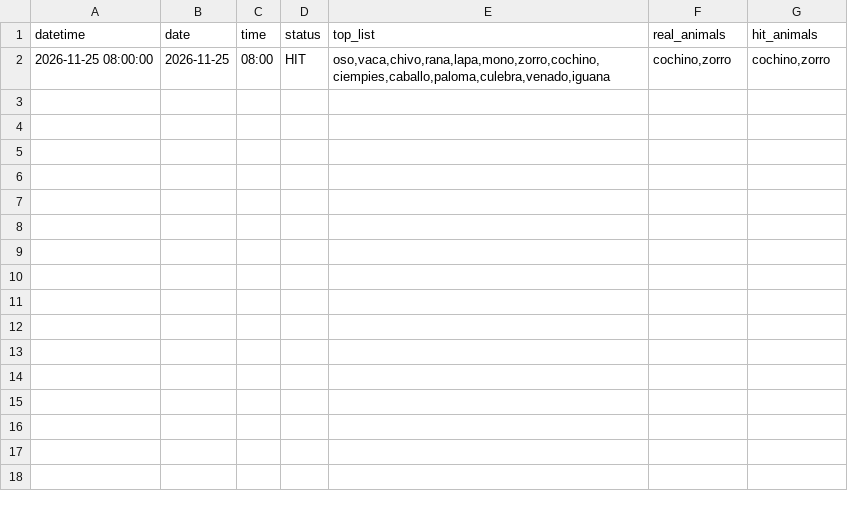
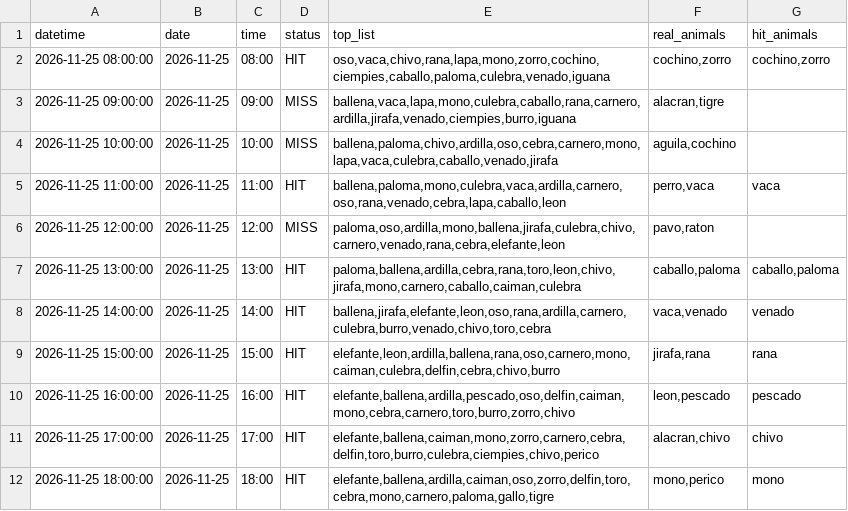
Before and after one commit to Juan571/testingprob, a CSV file: v7_output/turnos_hoy_top7_loteria.csv, drawn as a sheet; the diff names each change by its address in the sheet, - before the commit and + after, or states it on an @@ line.

```diff
--- a/v7_output/turnos_hoy_top7_loteria.csv
+++ b/v7_output/turnos_hoy_top7_loteria.csv
+row 3: 2026-11-25 09:00:00 | 2026-11-25 | 09:00 | MISS | ballena,vaca,lapa,mono,culebra,caballo,rana,carnero,ardilla,jirafa,venado,ciempies,burro,iguana | alacran,tigre
+row 4: 2026-11-25 10:00:00 | 2026-11-25 | 10:00 | MISS | ballena,paloma,chivo,ardilla,oso,cebra,carnero,mono,lapa,vaca,culebra,caballo,venado,jirafa | aguila,cochino
+row 5: 2026-11-25 11:00:00 | 2026-11-25 | 11:00 | HIT | ballena,paloma,mono,culebra,vaca,ardilla,carnero,oso,rana,venado,cebra,lapa,caballo,leon | perro,vaca | vaca
+row 6: 2026-11-25 12:00:00 | 2026-11-25 | 12:00 | MISS | paloma,oso,ardilla,mono,ballena,jirafa,culebra,chivo,carnero,venado,rana,cebra,elefante,leon | pavo,raton
+row 7: 2026-11-25 13:00:00 | 2026-11-25 | 13:00 | HIT | paloma,ballena,ardilla,cebra,rana,toro,leon,chivo,jirafa,mono,carnero,caballo,caiman,culebra | caballo,paloma | caballo,paloma
+row 8: 2026-11-25 14:00:00 | 2026-11-25 | 14:00 | HIT | ballena,jirafa,elefante,leon,oso,rana,ardilla,carnero,culebra,burro,venado,chivo,toro,cebra | vaca,venado | venado
+row 9: 2026-11-25 15:00:00 | 2026-11-25 | 15:00 | HIT | elefante,leon,ardilla,ballena,rana,oso,carnero,mono,caiman,culebra,delfin,cebra,chivo,burro | jirafa,rana | rana
+row 10: 2026-11-25 16:00:00 | 2026-11-25 | 16:00 | HIT | elefante,ballena,ardilla,pescado,oso,delfin,caiman,mono,cebra,carnero,toro,burro,zorro,chivo | leon,pescado | pescado
+row 11: 2026-11-25 17:00:00 | 2026-11-25 | 17:00 | HIT | elefante,ballena,caiman,mono,zorro,carnero,cebra,delfin,toro,burro,culebra,ciempies,chivo,perico | alacran,chivo | chivo
+row 12: 2026-11-25 18:00:00 | 2026-11-25 | 18:00 | HIT | elefante,ballena,ardilla,caiman,oso,zorro,delfin,toro,cebra,mono,carnero,paloma,gallo,tigre | mono,perico | mono
```
Also changed, not shown: v7_output/backtest.csv, v7_output/patrones.csv, 4 other files.
